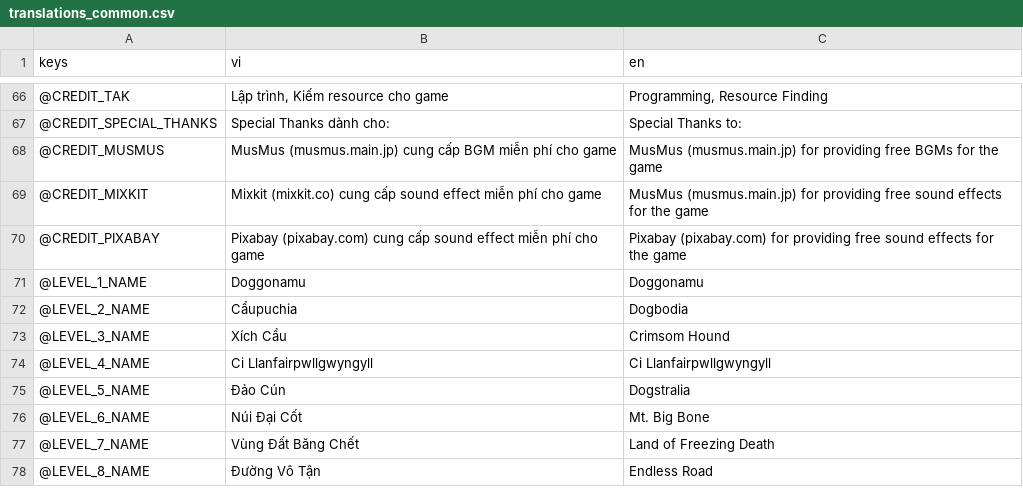
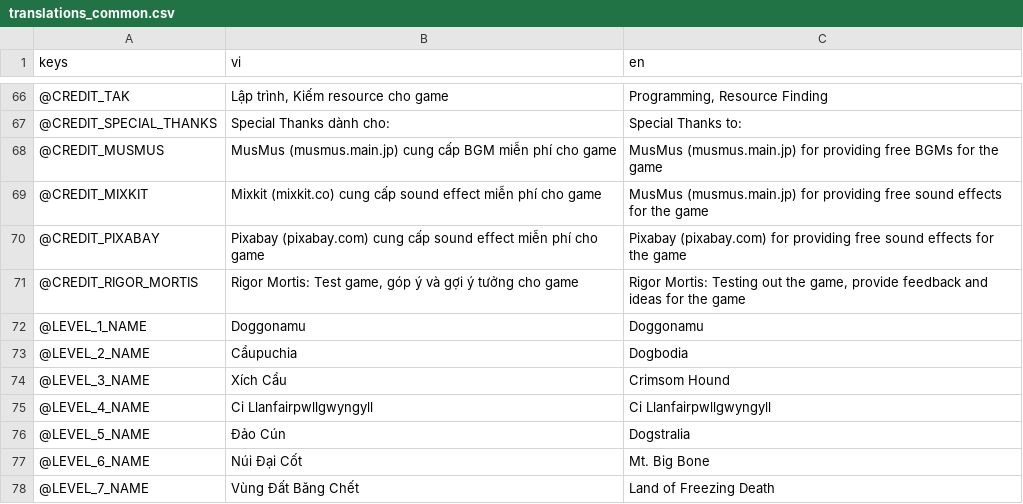
Before and after one commit to comaybay/the-battle-dogs-kltn, a CSV file: resources/translations/translations_common.csv, drawn as a sheet; only a part is shown, gaps mark what is left out; the shorter side is filled out with more unchanged rows; the diff names each change by its address in the sheet, - before the commit and + after, or states it on an @@ line.

Commit message:
fix major bug: clear data dictionary variables before recompure values (#107)
* refactor data.gd

* update scroll theme

* fix incorrect node exiting setup

* popup dialog

* move "go back" button outside of settings panels

* fix: save language option after selected

* keybinding settings: stop propagation when listening to keys

* update placement of "go back" buttons

* key binding listener: change buttons order

* update popup button naming and maximum width

* remove dog food label

* update translations

* fix binding listener listening order

* add check button theme

* add data.fullscreen

* add fullscreen settings

* bump to version 1.6

* compare and update game save data on startup

* fix: incorrect compare order

* fix: save fullscreen preference

* remove unused translation

* batter dog: purifer of worlds (#102)

* Batter dog (#104)

* batter dog: purifer of worlds

* add ending easter egg

* fix: dialogue typo, camera control buttons theme

* add rigor mortis credit

* fix major bug: clear data dictionary variables before recompure values

```diff
--- a/resources/translations/translations_common.csv
+++ b/resources/translations/translations_common.csv
+row 71: @CREDIT_RIGOR_MORTIS | Rigor Mortis: Test game, góp ý và gợi ý tưởng cho game | Rigor Mortis: Testing out the game, provide feedback and ideas for the game
```
Also changed, not shown: 4 other files.
